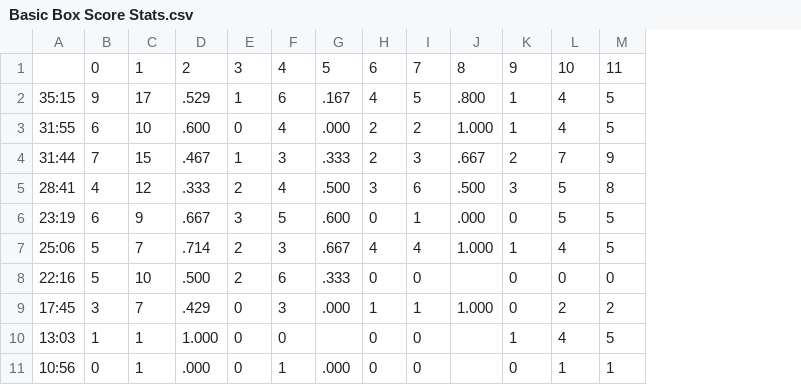
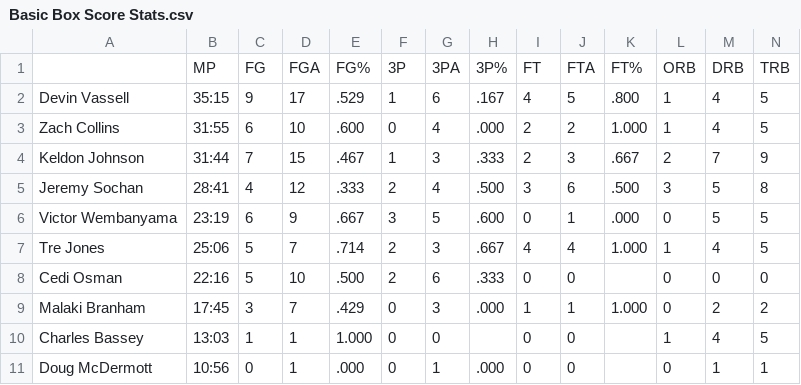
Before and after one commit to RomaneLP/data_science, a CSV file: data/Basic Box Score Stats.csv, drawn as a sheet; only a part is shown; removed rows and columns are numbered as before the commit, all else as after; rows hold the shown columns only; the diff names each change by its address in the sheet, - before the commit and + after, or states it on an @@ line.

```diff
--- a/data/Basic Box Score Stats.csv
+++ b/data/Basic Box Score Stats.csv
+column A, rows 2-11: Devin Vassell | Zach Collins | Keldon Johnson | Jeremy Sochan | Victor Wembanyama | Tre Jones | Cedi Osman | Malaki Branham | Charles Bassey | Doug McDermott
-row 1:  | 0 | 1 | 2 | 3 | 4 | 5 | 6 | 7 | 8 | 9 | 10 | 11
+row 1:  | MP | FG | FGA | FG% | 3P | 3PA | 3P% | FT | FTA | FT% | ORB | DRB | TRB
```
Also changed, not shown: 1 other file.
